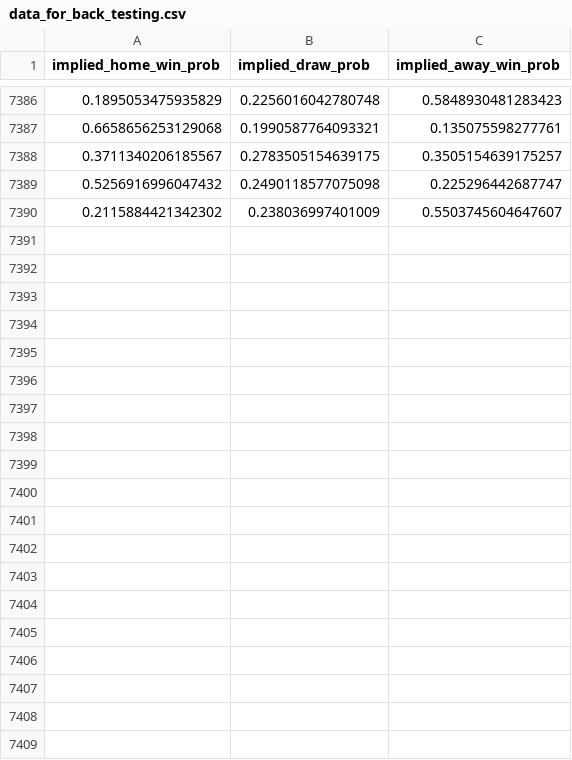
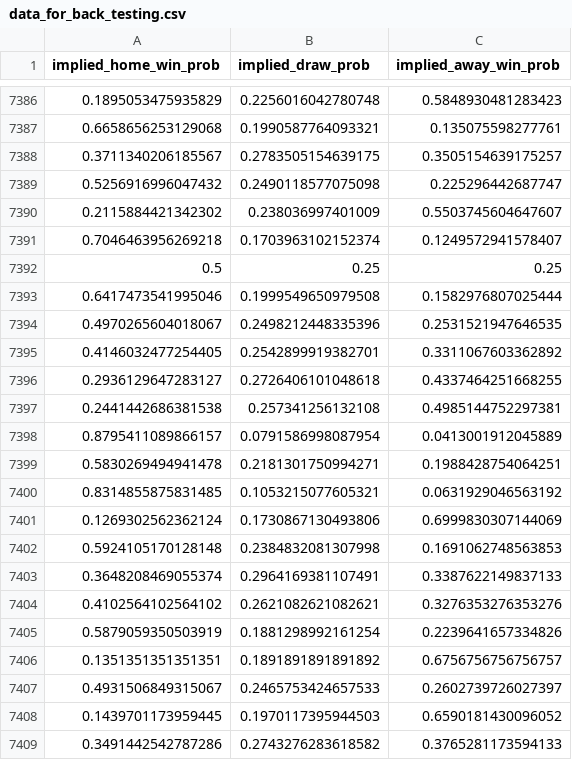
Before and after one commit to RuiFSP/mlzoomcamp2024-final-project, a CSV file: data/processed/data_for_back_testing.csv, drawn as a sheet; only a part is shown, gaps mark what is left out; the diff covers the shown part only; the diff names each change by its address in the sheet, - before the commit and + after, or states it on an @@ line.

```diff
--- a/data/processed/data_for_back_testing.csv
+++ b/data/processed/data_for_back_testing.csv
+row 7391: 0.7046463956269218 | 0.1703963102152374 | 0.1249572941578407
+row 7392: 0.5 | 0.25 | 0.25
+row 7393: 0.6417473541995046 | 0.1999549650979508 | 0.1582976807025444
+row 7394: 0.4970265604018067 | 0.2498212448335396 | 0.2531521947646535
+row 7395: 0.4146032477254405 | 0.2542899919382701 | 0.3311067603362892
+row 7396: 0.2936129647283127 | 0.2726406101048618 | 0.4337464251668255
+row 7397: 0.2441442686381538 | 0.257341256132108 | 0.4985144752297381
+row 7398: 0.8795411089866157 | 0.0791586998087954 | 0.0413001912045889
+row 7399: 0.5830269494941478 | 0.2181301750994271 | 0.1988428754064251
+row 7400: 0.8314855875831485 | 0.1053215077605321 | 0.0631929046563192
+row 7401: 0.1269302562362124 | 0.1730867130493806 | 0.6999830307144069
+row 7402: 0.5924105170128148 | 0.2384832081307998 | 0.1691062748563853
+row 7403: 0.3648208469055374 | 0.2964169381107491 | 0.3387622149837133
+row 7404: 0.4102564102564102 | 0.2621082621082621 | 0.3276353276353276
+row 7405: 0.5879059350503919 | 0.1881298992161254 | 0.2239641657334826
+row 7406: 0.1351351351351351 | 0.1891891891891892 | 0.6756756756756757
+row 7407: 0.4931506849315067 | 0.2465753424657533 | 0.2602739726027397
+row 7408: 0.1439701173959445 | 0.1970117395944503 | 0.6590181430096052
+row 7409: 0.3491442542787286 | 0.2743276283618582 | 0.3765281173594133
```
Also changed, not shown: 21 added rows elsewhere in this file, data/processed/all_concat_football_data.csv, 31 other files.
